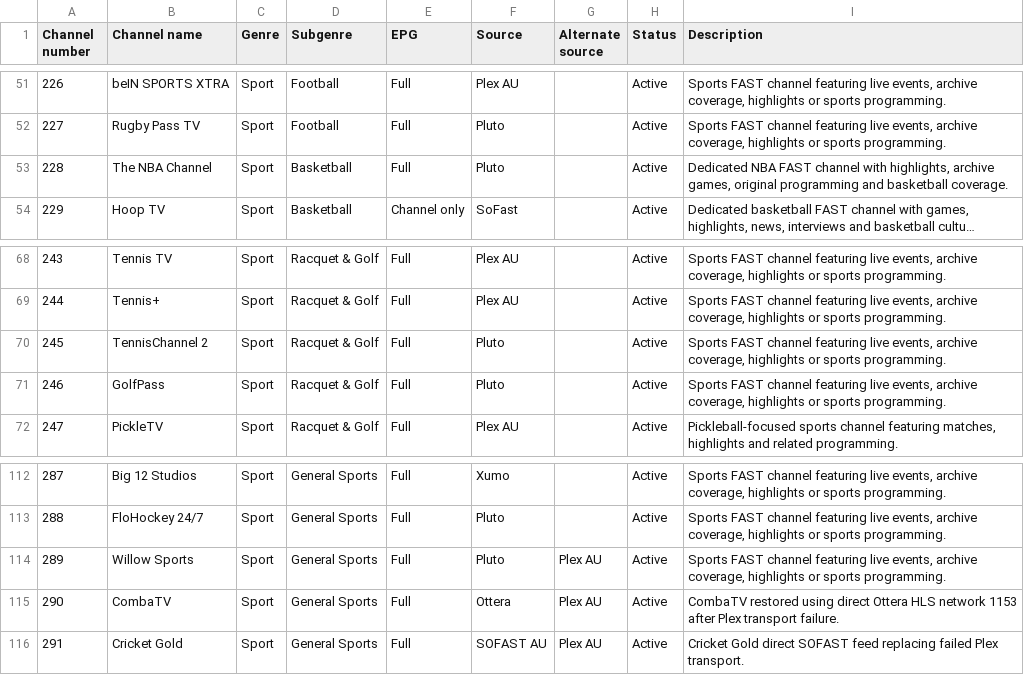
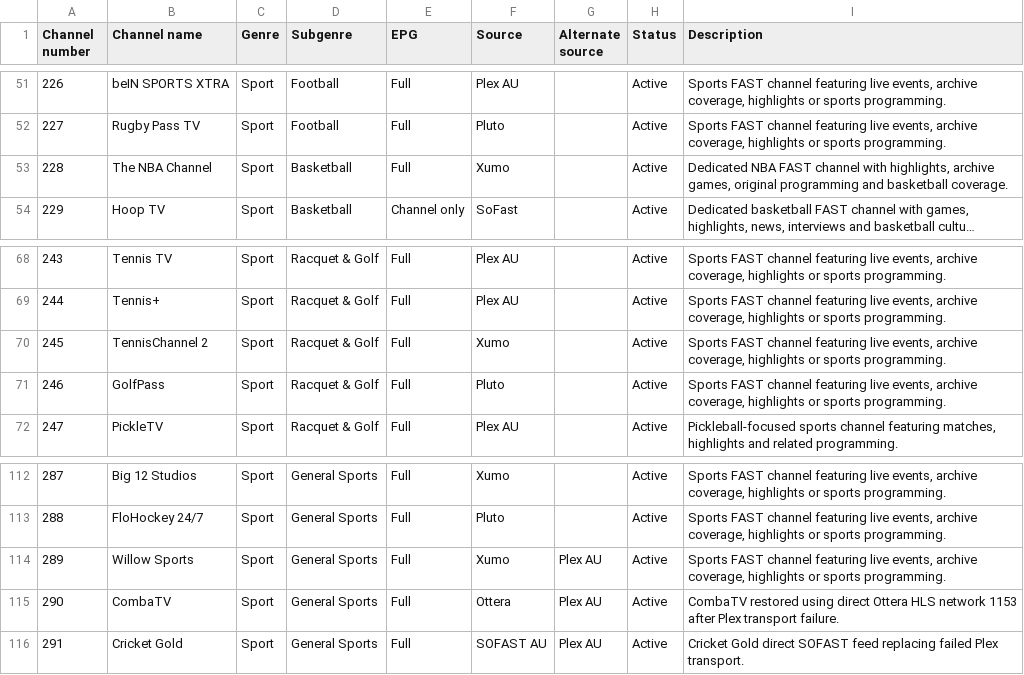
Before and after one commit to safetyblade/autv, a CSV file: channel_guide.csv, drawn as a sheet; only a part is shown, gaps mark what is left out; long unchanged cells end in …; the diff names each change by its address in the sheet, - before the commit and + after, or states it on an @@ line.

Commit message:
fix: move NBA TennisChannel2 Willow sports from missing Pluto to Xumo selections

```diff
--- a/channel_guide.csv
+++ b/channel_guide.csv
-F53 (Source): Pluto
+F53 (Source): Xumo
-F70 (Source): Pluto
+F70 (Source): Xumo
-F114 (Source): Pluto
+F114 (Source): Xumo
```
